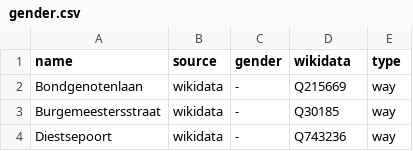
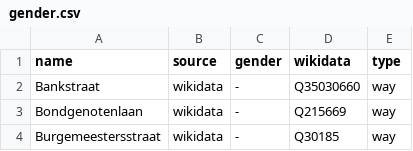
Before and after one commit to EqualStreetNames/equalstreetnames-leuven, a CSV file: data/gender.csv, drawn as a sheet; only a part is shown; the shorter side is filled out with more unchanged rows; the diff names each change by its address in the sheet, - before the commit and + after, or states it on an @@ line.

```diff
--- a/data/gender.csv
+++ b/data/gender.csv
+row 2: Bankstraat | wikidata | - | Q35030660 | way
```
Also changed, not shown: data/other.csv, 3 other files.
